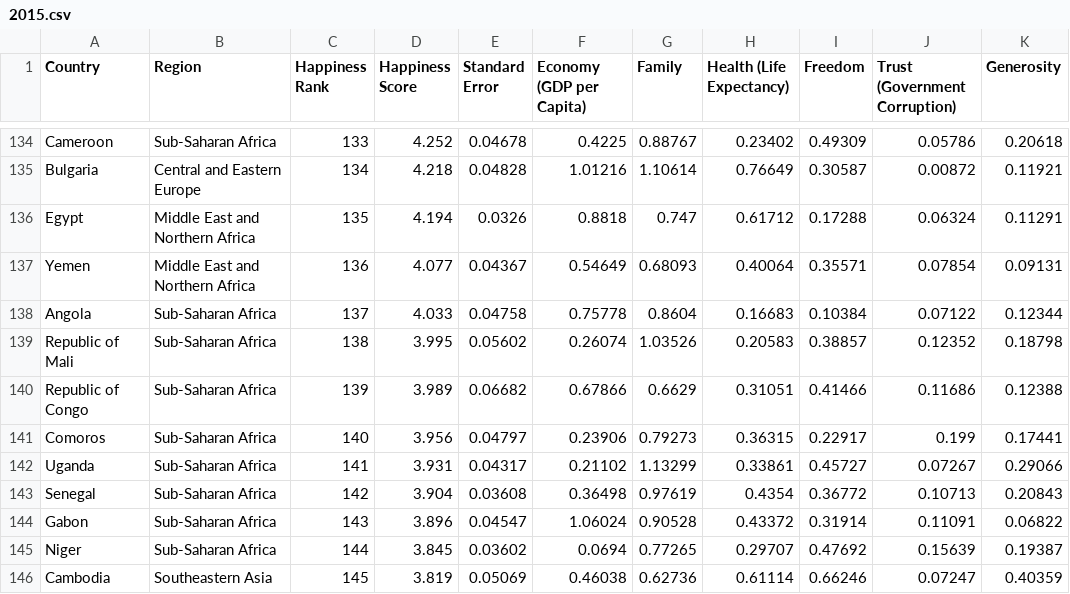
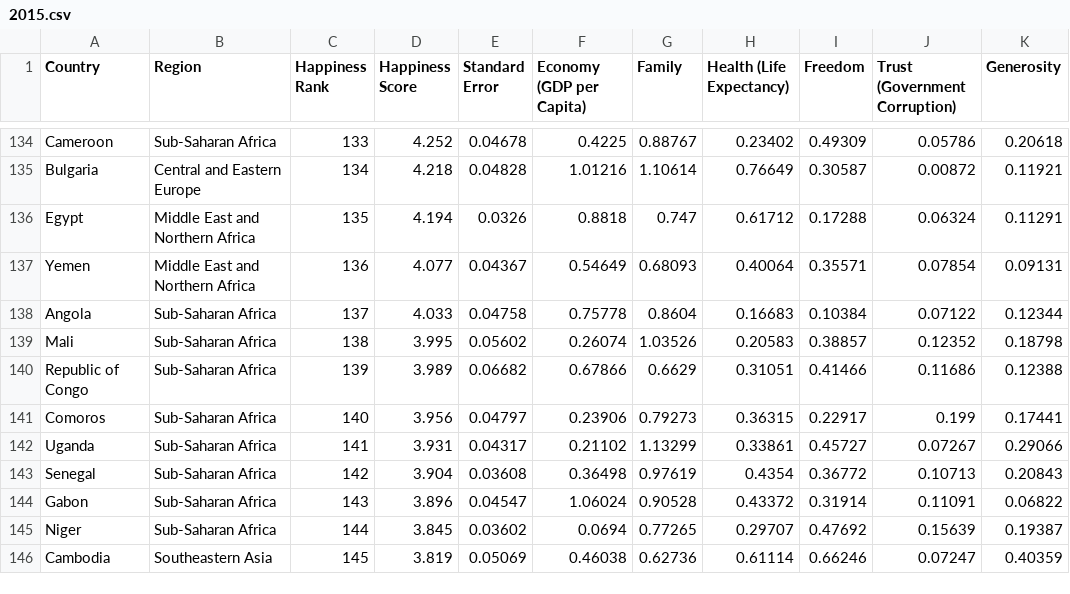
Before and after one commit to brown016340/Project---3, a CSV file: data/2015.csv, drawn as a sheet; only a part is shown, gaps mark what is left out; the diff names each change by its address in the sheet, - before the commit and + after, or states it on an @@ line.

Commit message:
Renamed Countries

```diff
--- a/data/2015.csv
+++ b/data/2015.csv
-A139 (Country): Republic of Mali
+A139 (Country): Mali
```
